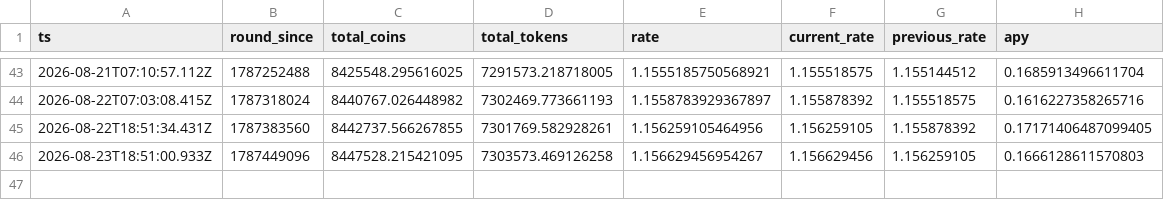
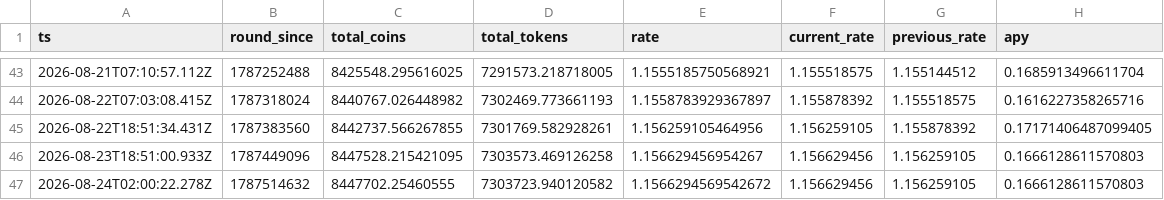
Before and after one commit to HipoFinance/dune, a CSV file: data/treasury_rate.csv, drawn as a sheet; only a part is shown, gaps mark what is left out; the diff names each change by its address in the sheet, - before the commit and + after, or states it on an @@ line.

Commit message:
chore: update treasury rate dataset

```diff
--- a/data/treasury_rate.csv
+++ b/data/treasury_rate.csv
+row 47: 2026-08-24T02:00:22.278Z | 1787514632 | 8447702.25460555 | 7303723.940120582 | 1.1566294569542672 | 1.156629456 | 1.156259105 | 0.1666128611570803
```
